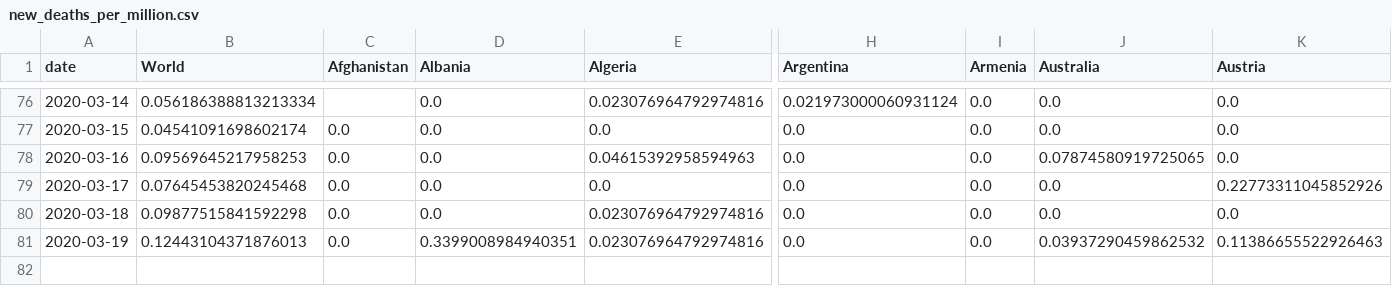
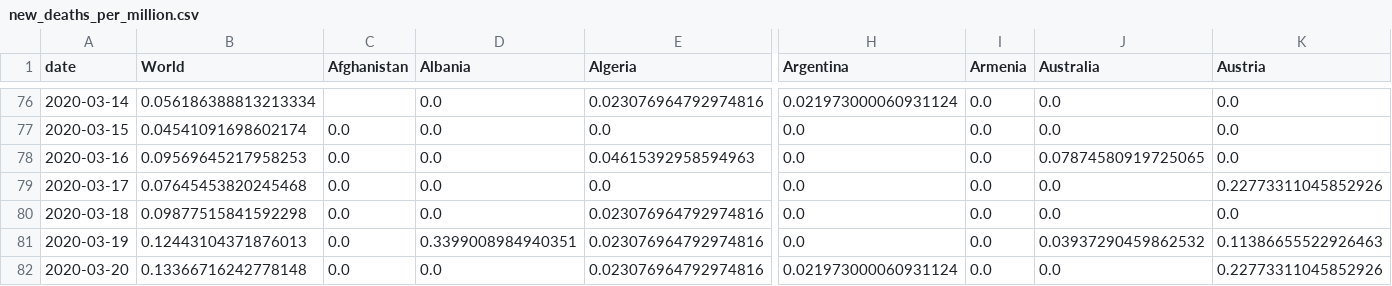
Before and after one commit to hjstein/covid-19-data, a CSV file: public/data/ecdc/new_deaths_per_million.csv, drawn as a sheet; only a part is shown, gaps mark what is left out; rows hold the shown columns only; the diff names each change by its address in the sheet, - before the commit and + after, or states it on an @@ line.

```diff
--- a/public/data/ecdc/new_deaths_per_million.csv
+++ b/public/data/ecdc/new_deaths_per_million.csv
+row 82: 2020-03-20 | 0.13366716242778148 | 0.0 | 0.0 | 0.023076964792974816 | 0.021973000060931124 | 0.0 | 0.0 | 0.22773311045852926
```
Also changed, not shown: public/data/ecdc/full_data.csv, public/data/ecdc/new_cases.csv, 11 other files.
